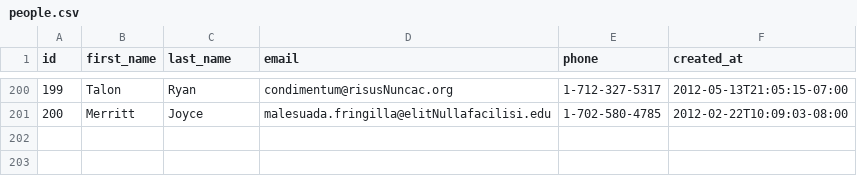
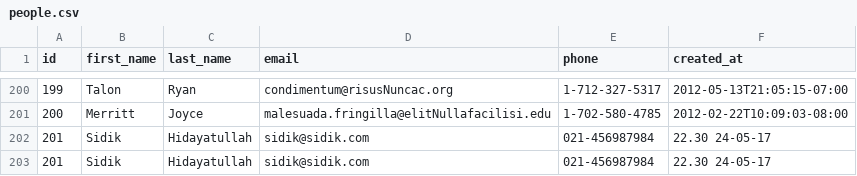
Before and after one commit to gray-fox-2017/parsing-data-1, a CSV file: people.csv, drawn as a sheet; only a part is shown, gaps mark what is left out; the diff names each change by its address in the sheet, - before the commit and + after, or states it on an @@ line.

Commit message:
tambahain s di people

```diff
--- a/people.csv
+++ b/people.csv
+row 202: 201 | Sidik | Hidayatullah | sidik@sidik.com | 021-456987984 | 22.30 24-05-17
+row 203: 201 | Sidik | Hidayatullah | sidik@sidik.com | 021-456987984 | 22.30 24-05-17
```
Also changed, not shown: 1 other file.
